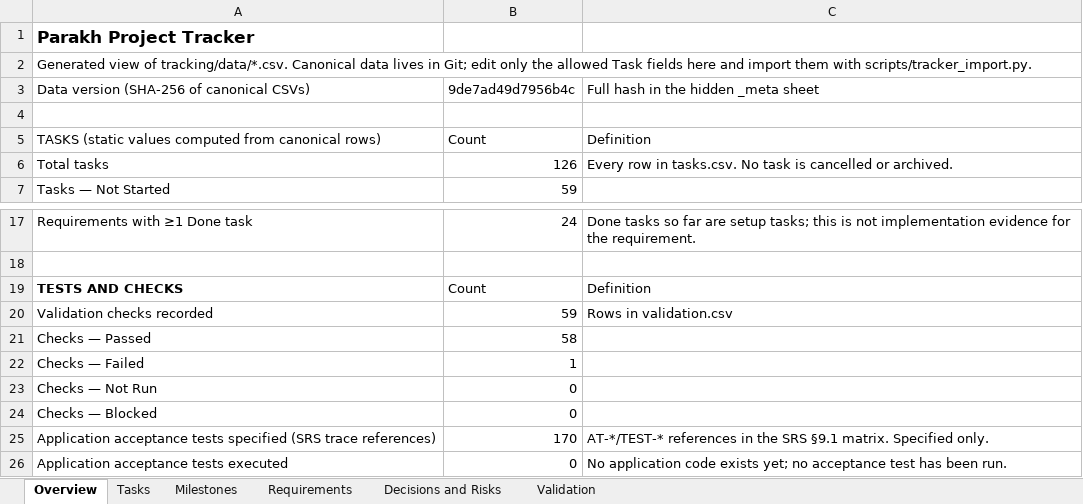
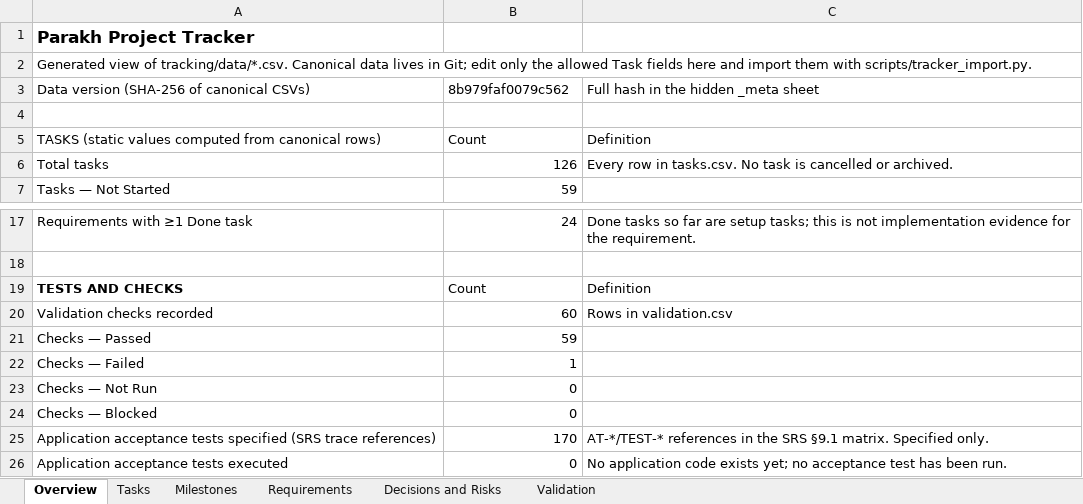
Before and after one commit to hassanjalal789/parakh-civic-tech, an Excel workbook: tracking/Parakh_Project_Tracker.xlsx, sheet Overview, drawn as a sheet; only a part is shown, gaps mark what is left out; values as stored, in another font and other column widths than the file's, no borders; the diff names each change by its address in the sheet, - before the commit and + after, or states it on an @@ line.

```diff
--- a/tracking/Parakh_Project_Tracker.xlsx (sheet Overview)
+++ b/tracking/Parakh_Project_Tracker.xlsx (sheet Overview)
-B3: 9de7ad49d7956b4c
+B3: 8b979faf0079c562
-B20: 59
+B20: 60
-B21: 58
+B21: 59
```
Also changed, not shown: sheet Validation, sheet Tasks, 8 other files.
